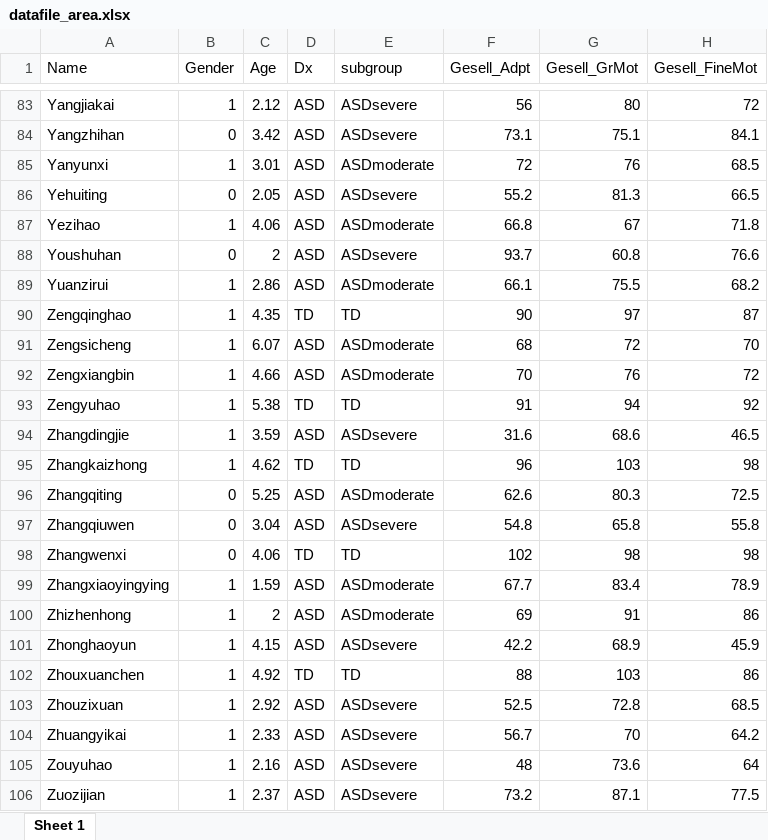
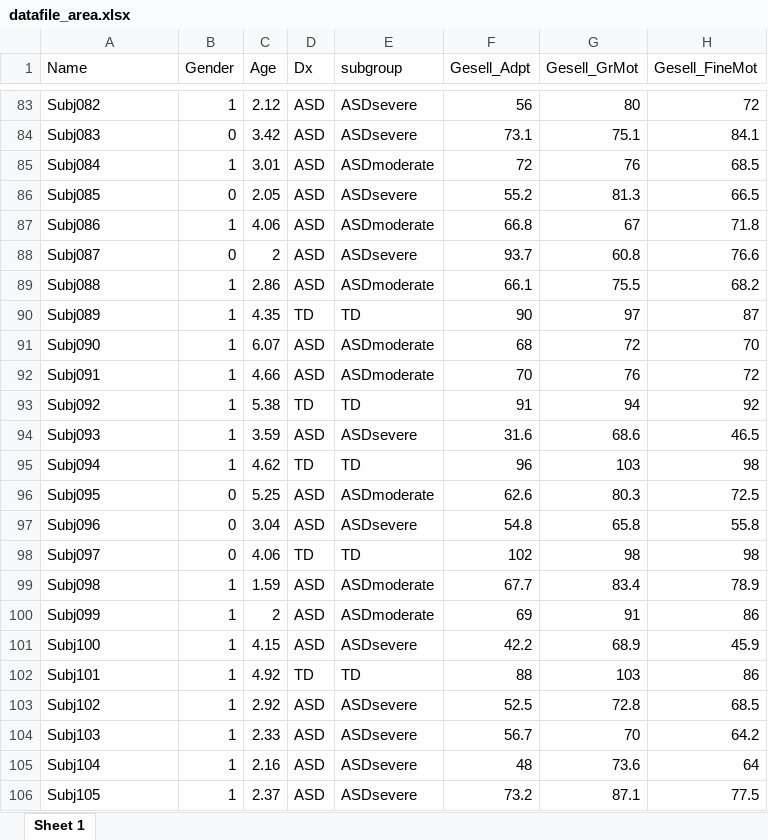
Before and after one commit to Yaqiongxiao/asdsubgroups.language, an Excel workbook: data/datafile_area.xlsx, sheet Sheet 1, drawn as a sheet; only a part is shown, gaps mark what is left out; values as stored, in another font and other column widths than the file's, no borders; the diff covers the shown part only; the diff names each change by its address in the sheet, - before the commit and + after, or states it on an @@ line.

```diff
--- a/data/datafile_area.xlsx (sheet Sheet 1)
+++ b/data/datafile_area.xlsx (sheet Sheet 1)
-A83 (Name): Yangjiakai
+A83 (Name): Subj082
-A84 (Name): Yangzhihan
+A84 (Name): Subj083
-A85 (Name): Yanyunxi
+A85 (Name): Subj084
-A86 (Name): Yehuiting
+A86 (Name): Subj085
-A87 (Name): Yezihao
+A87 (Name): Subj086
-A88 (Name): Youshuhan
+A88 (Name): Subj087
-A89 (Name): Yuanzirui
+A89 (Name): Subj088
-A90 (Name): Zengqinghao
+A90 (Name): Subj089
-A91 (Name): Zengsicheng
+A91 (Name): Subj090
-A92 (Name): Zengxiangbin
+A92 (Name): Subj091
-A93 (Name): Zengyuhao
+A93 (Name): Subj092
-A94 (Name): Zhangdingjie
+A94 (Name): Subj093
-A95 (Name): Zhangkaizhong
+A95 (Name): Subj094
-A96 (Name): Zhangqiting
+A96 (Name): Subj095
-A97 (Name): Zhangqiuwen
+A97 (Name): Subj096
-A98 (Name): Zhangwenxi
+A98 (Name): Subj097
-A99 (Name): Zhangxiaoyingying
+A99 (Name): Subj098
-A100 (Name): Zhizhenhong
+A100 (Name): Subj099
-A101 (Name): Zhonghaoyun
+A101 (Name): Subj100
-A102 (Name): Zhouxuanchen
+A102 (Name): Subj101
-A103 (Name): Zhouzixuan
+A103 (Name): Subj102
-A104 (Name): Zhuangyikai
+A104 (Name): Subj103
-A105 (Name): Zouyuhao
+A105 (Name): Subj104
-A106 (Name): Zuozijian
+A106 (Name): Subj105
```
Also changed, not shown: 81 edited cells elsewhere in this sheet, data/datafile_thickness.xlsx, data/datafile_volume.xlsx, 1 other file.
